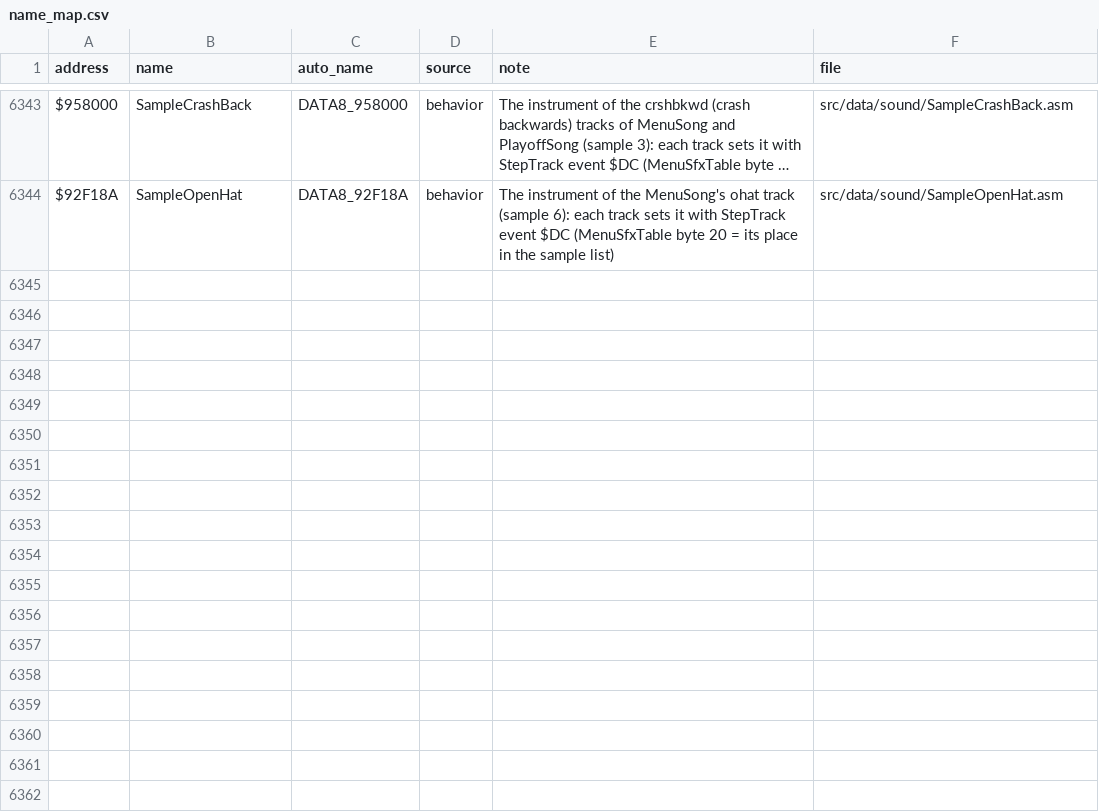
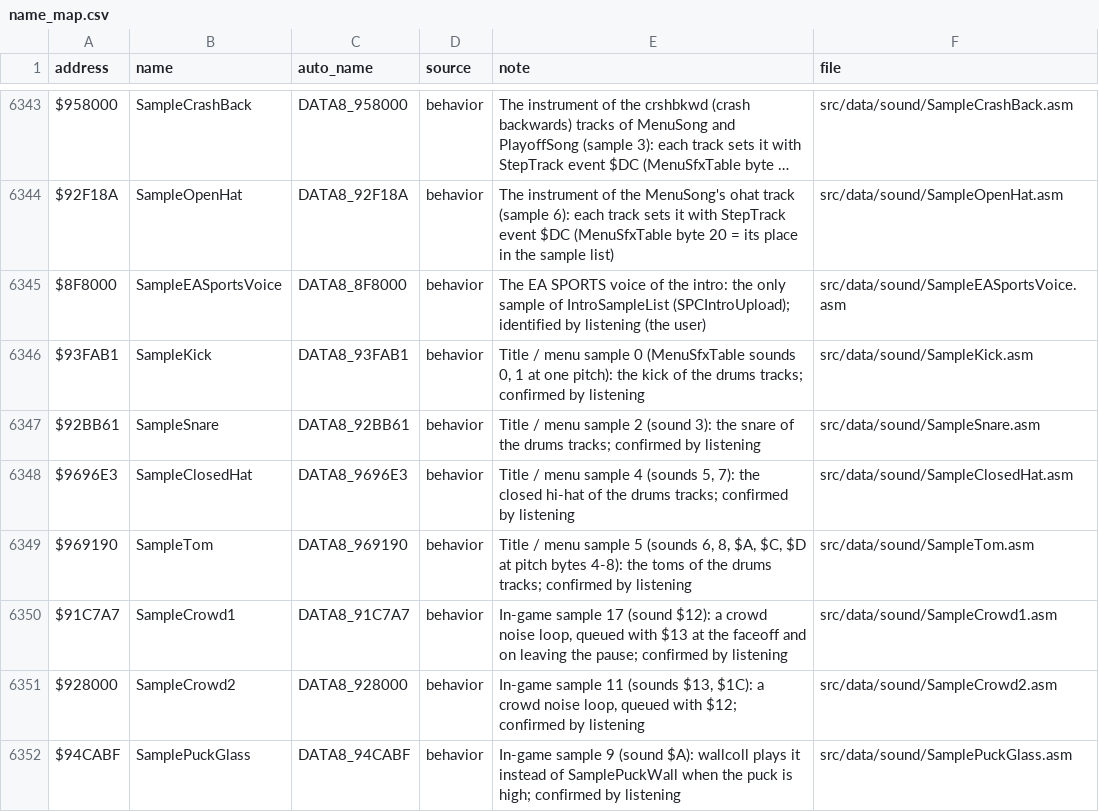
Before and after one commit to Mhopkinsinc/NHL94SNES, a CSV file: docs/name_map.csv, drawn as a sheet; only a part is shown, gaps mark what is left out; long unchanged cells end in …; the diff names each change by its address in the sheet, - before the commit and + after, or states it on an @@ line.

```diff
--- a/docs/name_map.csv
+++ b/docs/name_map.csv
+row 6345: $8F8000 | SampleEASportsVoice | DATA8_8F8000 | behavior | The EA SPORTS voice of the intro: the only sample of IntroSampleList (SPCIntroUpload); identified by listening (the user) | src/data/sound/SampleEASportsVoice.asm
+row 6346: $93FAB1 | SampleKick | DATA8_93FAB1 | behavior | Title / menu sample 0 (MenuSfxTable sounds 0, 1 at one pitch): the kick of the drums tracks; confirmed by listening | src/data/sound/SampleKick.asm
+row 6347: $92BB61 | SampleSnare | DATA8_92BB61 | behavior | Title / menu sample 2 (sound 3): the snare of the drums tracks; confirmed by listening | src/data/sound/SampleSnare.asm
+row 6348: $9696E3 | SampleClosedHat | DATA8_9696E3 | behavior | Title / menu sample 4 (sounds 5, 7): the closed hi-hat of the drums tracks; confirmed by listening | src/data/sound/SampleClosedHat.asm
+row 6349: $969190 | SampleTom | DATA8_969190 | behavior | Title / menu sample 5 (sounds 6, 8, $A, $C, $D at pitch bytes 4-8): the toms of the drums tracks; confirmed by listening | src/data/sound/SampleTom.asm
+row 6350: $91C7A7 | SampleCrowd1 | DATA8_91C7A7 | behavior | In-game sample 17 (sound $12): a crowd noise loop, queued with $13 at the faceoff and on leaving the pause; confirmed by listening | src/data/sound/SampleCrowd1.asm
+row 6351: $928000 | SampleCrowd2 | DATA8_928000 | behavior | In-game sample 11 (sounds $13, $1C): a crowd noise loop, queued with $12; confirmed by listening | src/data/sound/SampleCrowd2.asm
+row 6352: $94CABF | SamplePuckGlass | DATA8_94CABF | behavior | In-game sample 9 (sound $A): wallcoll plays it instead of SamplePuckWall when the puck is high; confirmed by listening | src/data/sound/SamplePuckGlass.asm
```
Also changed, not shown: 32 other files.
